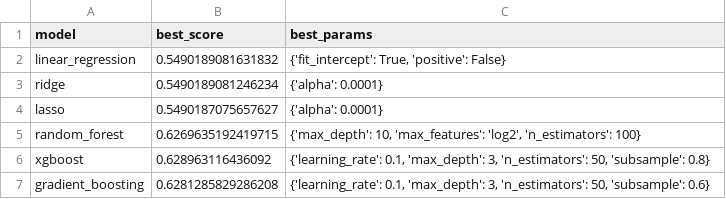
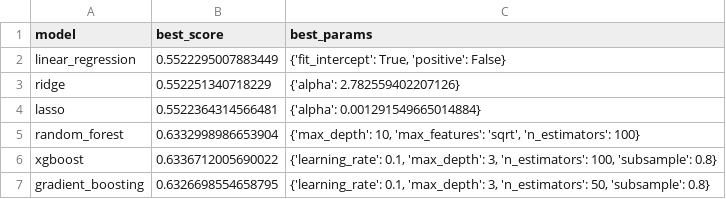
Before and after one commit to J-Kimani/DS, a CSV file: Projects/Box Office Revenue Prediction/gridsearch_results.csv, drawn as a sheet.

```diff
--- a/Projects/Box Office Revenue Prediction/gridsearch_results.csv
+++ b/Projects/Box Office Revenue Prediction/gridsearch_results.csv
@@ -1,7 +1,7 @@
 model,best_score,best_params
-linear_regression,0.5490189081631832,"{'fit_intercept': True, 'positive': False}"
-ridge,0.5490189081246234,{'alpha': 0.0001}
-lasso,0.5490187075657627,{'alpha': 0.0001}
-random_forest,0.6269635192419715,"{'max_depth': 10, 'max_features': 'log2', 'n_estimators': 100}"
-xgboost,0.628963116436092,"{'learning_rate': 0.1, 'max_depth': 3, 'n_estimators': 50, 'subsample': 0.8}"
-gradient_boosting,0.6281285829286208,"{'learning_rate': 0.1, 'max_depth': 3, 'n_estimators': 50, 'subsample': 0.6}"
+linear_regression,0.5522295007883449,"{'fit_intercept': True, 'positive': False}"
+ridge,0.552251340718229,{'alpha': 2.782559402207126}
+lasso,0.5522364314566481,{'alpha': 0.001291549665014884}
+random_forest,0.6332998986653904,"{'max_depth': 10, 'max_features': 'sqrt', 'n_estimators': 100}"
+xgboost,0.6336712005690022,"{'learning_rate': 0.1, 'max_depth': 3, 'n_estimators': 100, 'subsample': 0.8}"
+gradient_boosting,0.6326698554658795,"{'learning_rate': 0.1, 'max_depth': 3, 'n_estimators': 50, 'subsample': 0.8}"
```
Also changed, not shown: 8 other files.
